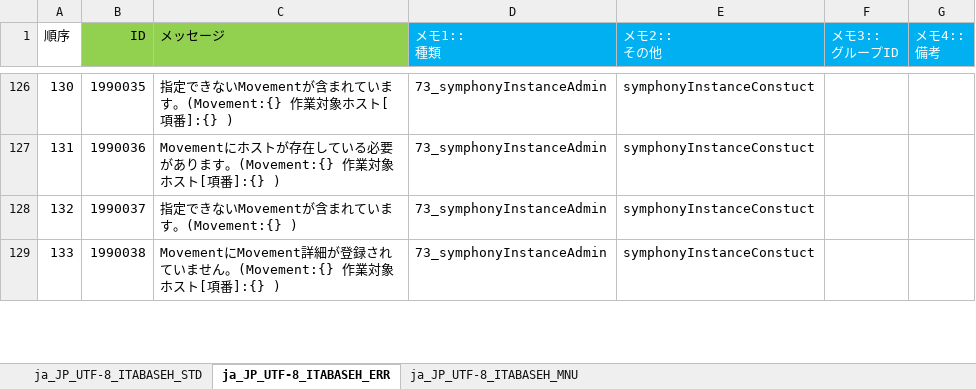
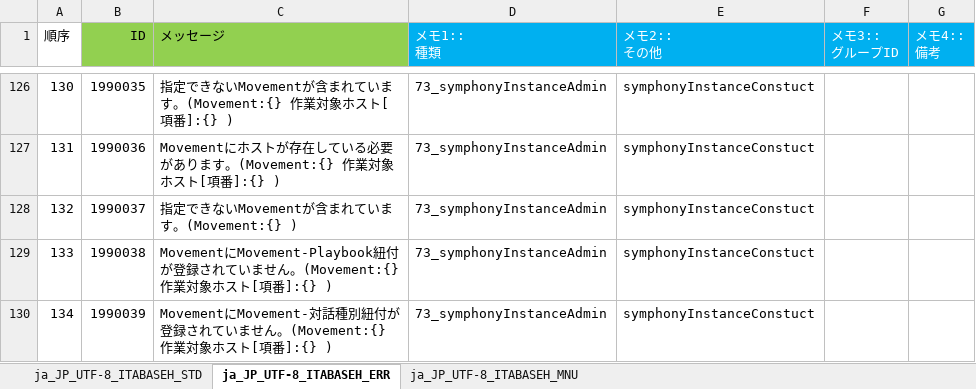
Before and after one commit to exastro-suite/it-automation, an Excel workbook: ky_message_seeds/ita_base/ja_JP_message_PHP.xlsm, sheet ja_JP_UTF-8_ITABASEH_ERR, drawn as a sheet; only a part is shown, gaps mark what is left out; values as stored, in another font and other column widths than the file's, no borders; the diff covers the shown part only; the diff names each change by its address in the sheet, - before the commit and + after, or states it on an @@ line.

```diff
--- a/ky_message_seeds/ita_base/ja_JP_message_PHP.xlsm (sheet ja_JP_UTF-8_ITABASEH_ERR)
+++ b/ky_message_seeds/ita_base/ja_JP_message_PHP.xlsm (sheet ja_JP_UTF-8_ITABASEH_ERR)
-C129 (メッセージ): MovementにMovement詳細が登録さ…
+C129 (メッセージ): MovementにMovement-Playbook紐付が登録さ…
+row 130: 134 | 1990039 | MovementにMovement-対話種別紐付が登録されていません。(Movement:{} 作業対象ホスト[項番]:{} ) | 73_symphonyInstanceAdmin | symphonyInstanceConstuct
```
Also changed, not shown: 1 added row, 3 edited cells and row numbers in column A elsewhere in this sheet, sheet ja_JP_UTF-8_ITABASEH_MNU, sheet ja_JP_UTF-8_ITABASEH_STD, ky_message_seeds/ita_base/en_US_message_PHP.xlsm, ky_message_seeds/material/ja_JP_message_PHP.xlsm, 43 other files.
